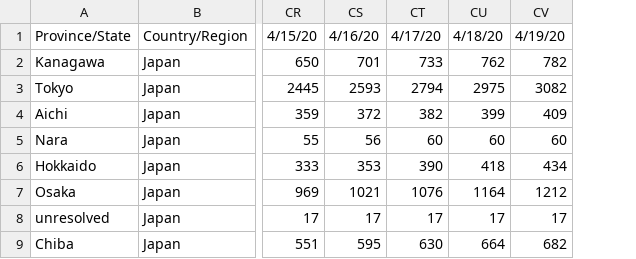
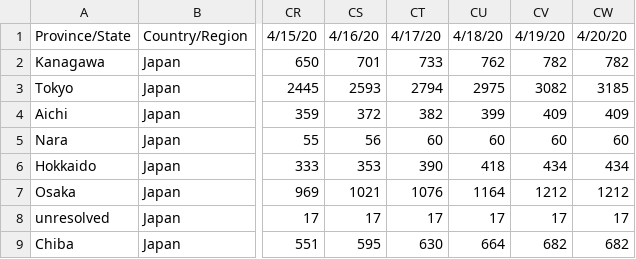
Before and after one commit to sanpei3/covid19jp, a CSV file: time_series_covid19_confirmed_Japan.csv, drawn as a sheet; only a part is shown, gaps mark what is left out; the diff names each change by its address in the sheet, - before the commit and + after, or states it on an @@ line.

```diff
--- a/time_series_covid19_confirmed_Japan.csv
+++ b/time_series_covid19_confirmed_Japan.csv
+column CW, rows 1-9: 4/20/20 | 782 | 3185 | 409 | 60 | 434 | 1212 | 17 | 682
```
Also changed, not shown: 1 other file.
